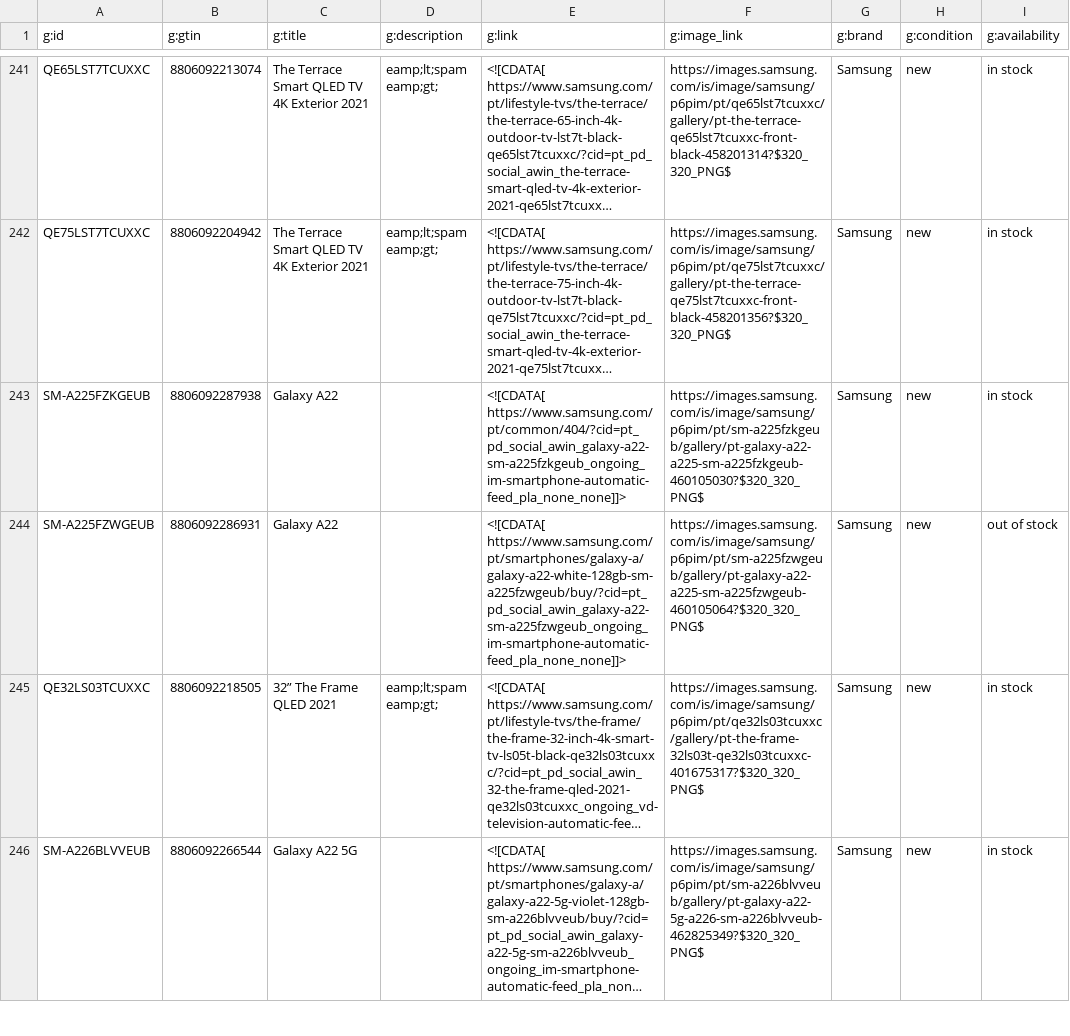
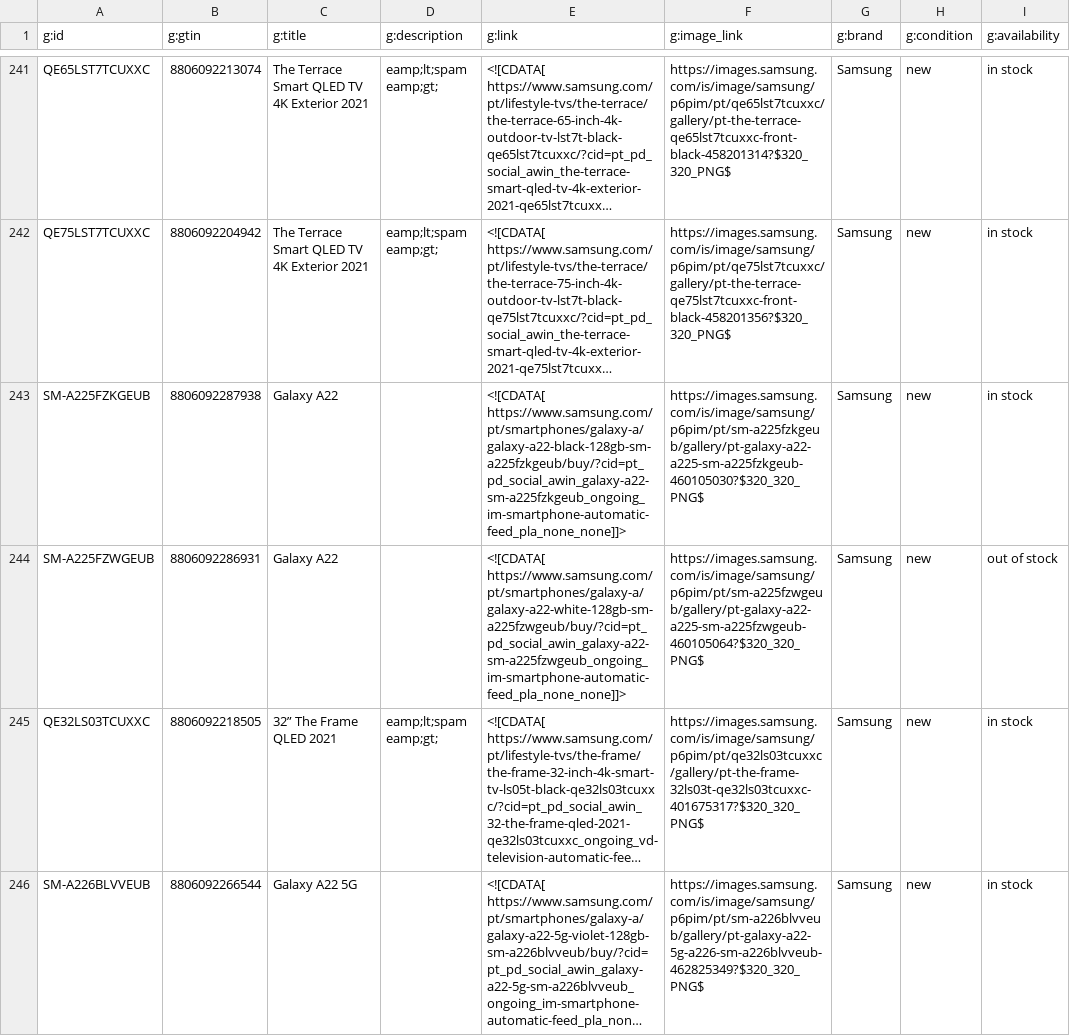
Before and after one commit to GloriaSilva/FEED-CHEIL-DIGITAL, a CSV file: finalfeeds/AWINFeed.csv, drawn as a sheet; only a part is shown, gaps mark what is left out; long unchanged cells end in …; the diff covers the shown part only; the diff names each change by its address in the sheet, - before the commit and + after, or states it on an @@ line.

```diff
--- a/finalfeeds/AWINFeed.csv
+++ b/finalfeeds/AWINFeed.csv
-E243 (g:link): <![CDATA[ https://www.samsung.com/pt/common/404/?cid=pt_pd_social_awin_galaxy-a22-sm-a225fzkgeub_ongoing_im-smartphone-automatic-feed_pla_none_none]]>
+E243 (g:link): <![CDATA[ https://www.samsung.com/pt/smartphones/galaxy-a/galaxy-a22-black-128gb-sm-a225fzkgeub/buy/?cid=pt_pd_social_awin_galaxy-a22-sm-a225fzkgeub_ongoing_im-smartphone-automatic-feed_pla_none_none]]>
```
Also changed, not shown: 12 edited cells elsewhere in this file, finalfeeds/CriteoFeed.csv, finalfeeds/FacebookFeed.csv, 10 other files.
